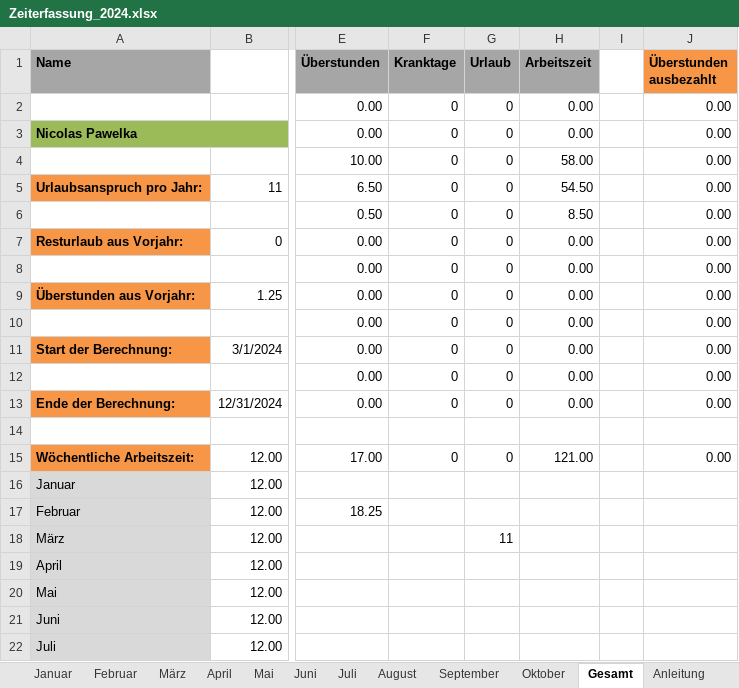
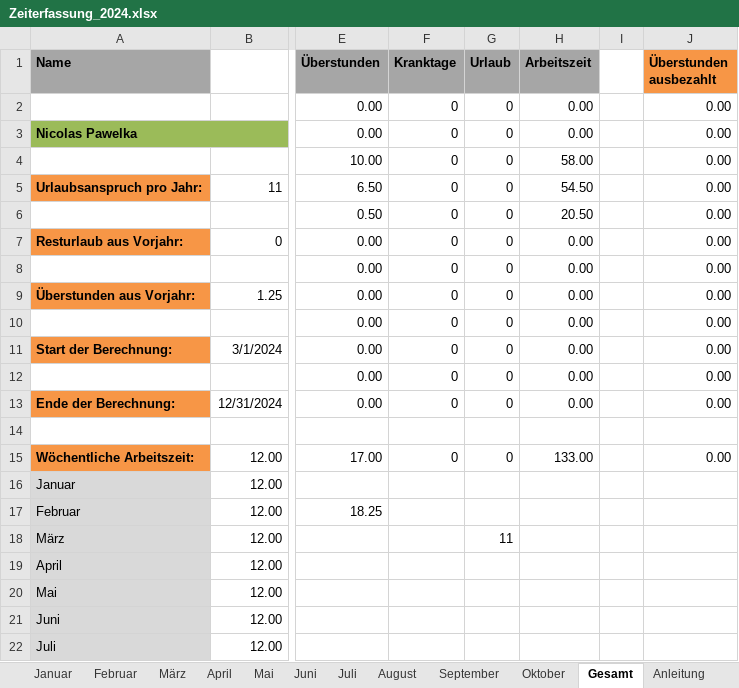
Before and after one commit to NicolasPawelka/Home, an Excel workbook: Privat/Arbeit/Zeiterfassung_2024.xlsx, sheet Gesamt, drawn as a sheet; only a part is shown, gaps mark what is left out; values as stored, in another font and other column widths than the file's, no borders; charts and pictures not drawn; the diff names each change by its address in the sheet, - before the commit and + after, or states it on an @@ line.

```diff
--- a/Privat/Arbeit/Zeiterfassung_2024.xlsx (sheet Gesamt)
+++ b/Privat/Arbeit/Zeiterfassung_2024.xlsx (sheet Gesamt)
-H6 (Arbeitszeit): 8.50
+H6 (Arbeitszeit): 20.50
-H15 (Arbeitszeit): 121.00
+H15 (Arbeitszeit): 133.00
```
Also changed, not shown: sheet Mai.
